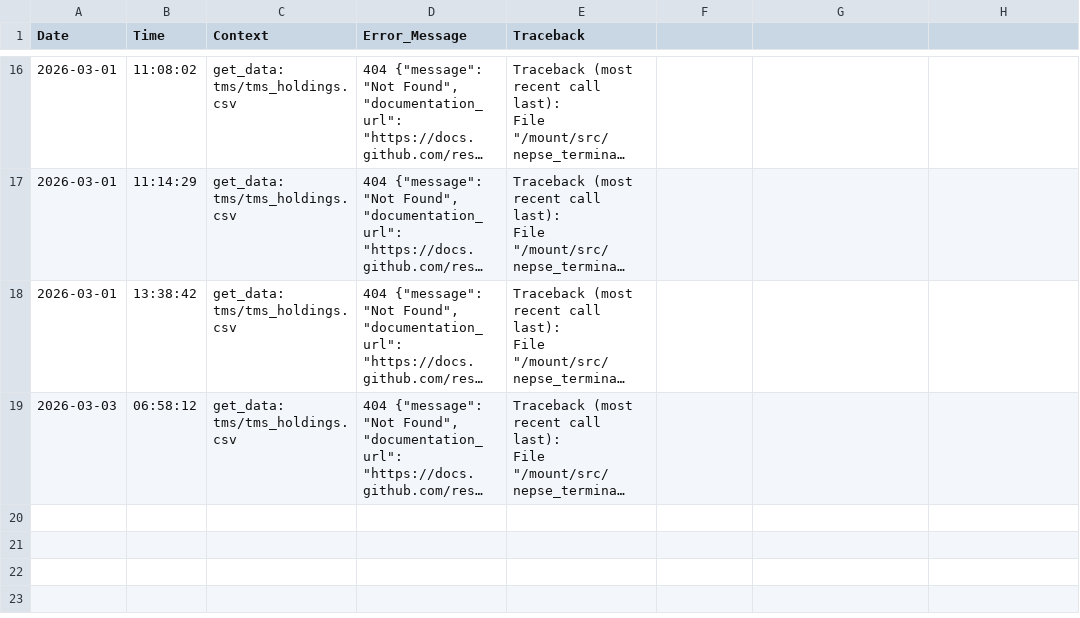
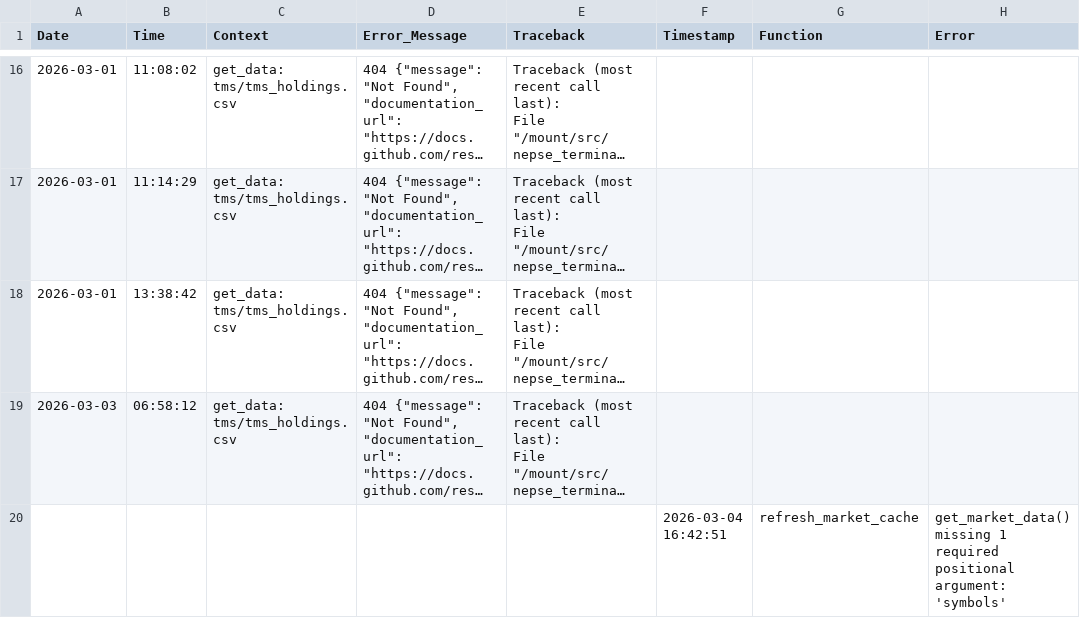
Before and after one commit to Jagdishsah/Neon_Backend, a CSV file: data/error_log.csv, drawn as a sheet; only a part is shown, gaps mark what is left out; long unchanged cells end in …; the diff names each change by its address in the sheet, - before the commit and + after, or states it on an @@ line.

Commit message:
Error in refresh_market_cache

```diff
--- a/data/error_log.csv
+++ b/data/error_log.csv
-F1: (empty)
+F1: Timestamp
-G1: (empty)
+G1: Function
-H1: (empty)
+H1: Error
+row 20:  |  |  |  |  | 2026-03-04 16:42:51 | refresh_market_cache | get_market_data() missing 1 required positional argument: 'symbols'
```
